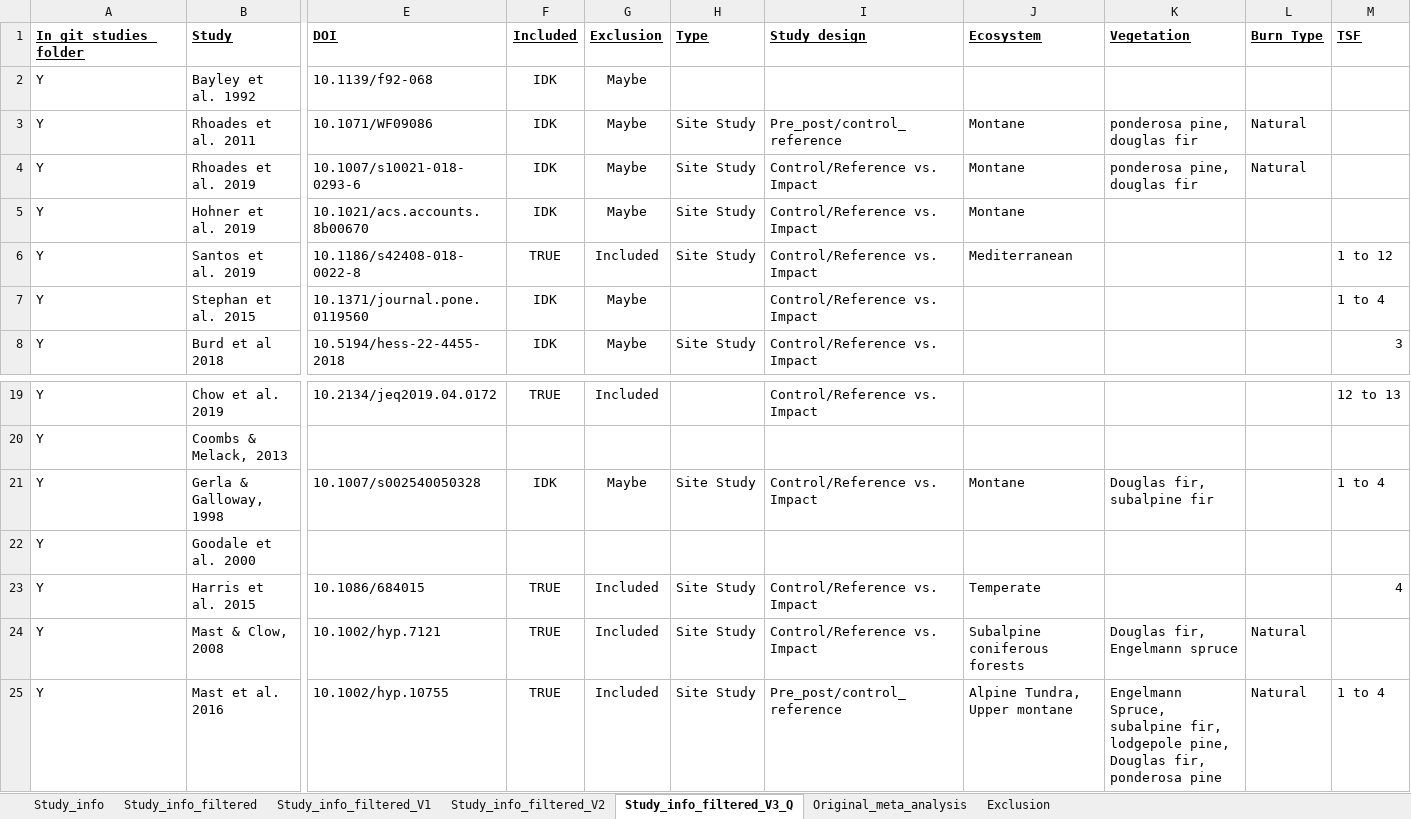
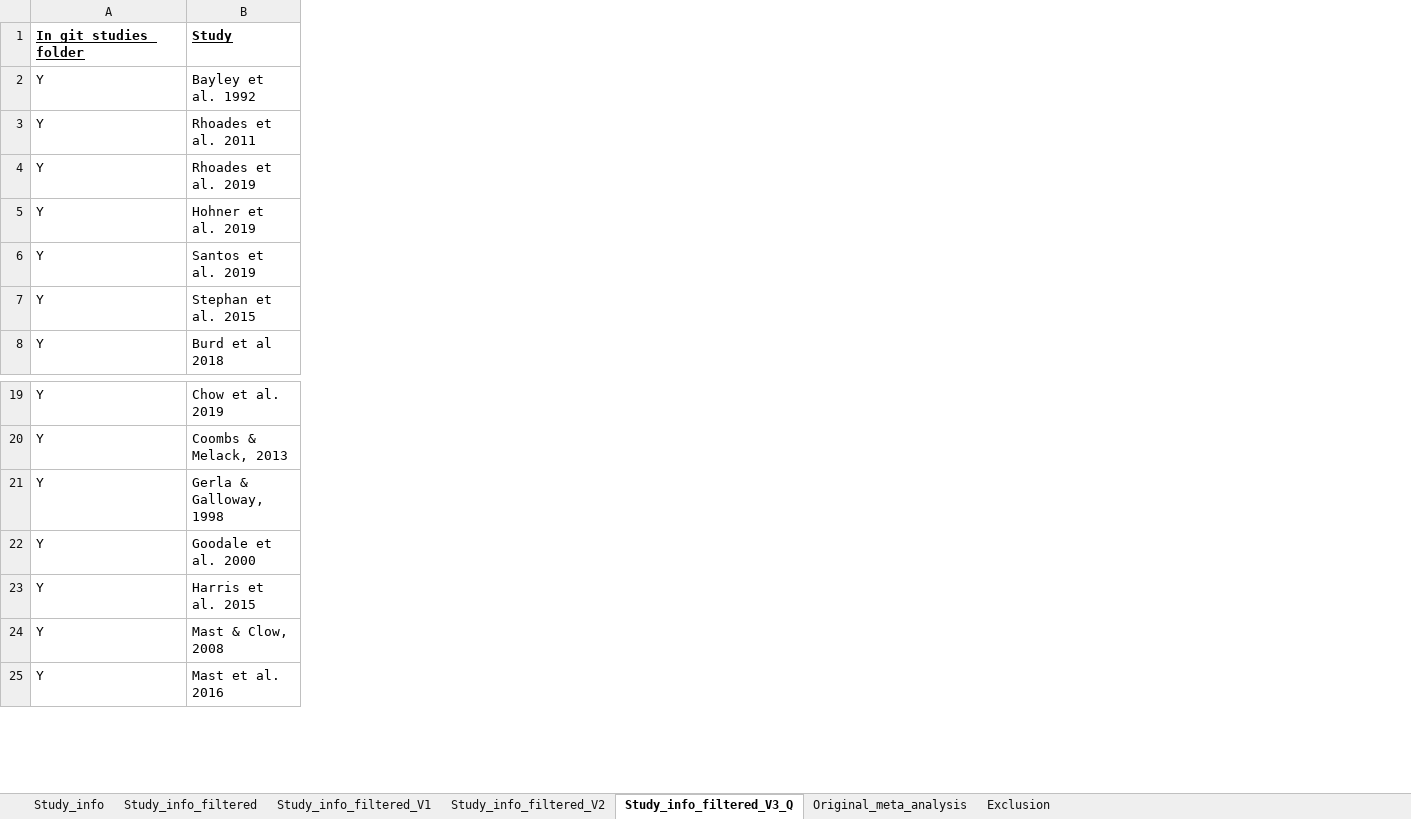
Before and after one commit to river-corridors-sfa/rc_sfa-rc-3-wenas-modeling, an Excel workbook: Lit_Review_Fig/FireMeta_Rproj/inputs/StudiesData_Table1.xlsx, sheet Study_info_filtered_V3_Q, drawn as a sheet; only a part is shown, gaps mark what is left out; values as stored, in another font and other column widths than the file's, no borders; removed rows and columns are numbered as before the commit, all else as after; the diff covers the shown part only; the diff names each change by its address in the sheet, - before the commit and + after, or states it on an @@ line.

```diff
--- a/Lit_Review_Fig/FireMeta_Rproj/inputs/StudiesData_Table1.xlsx (sheet Study_info_filtered_V3_Q)
+++ b/Lit_Review_Fig/FireMeta_Rproj/inputs/StudiesData_Table1.xlsx (sheet Study_info_filtered_V3_Q)
@@ column E (DOI) hidden, rows 2-8: 10.1139/f92-068 | 10.1071/WF09086 | 10.1007/s10021-018-0293-6 | 10.1021/acs.accounts.8b00670 | 10.1186/s42408-018-0022-8 | 10.1371/journal.pone.0119560 | 10.5194/hess-22-4455-2018; rows 19-25: 10.2134/jeq2019.04.0172 |  | 10.1007/s002540050328 |  | 10.1086/684015 | 10.1002/hyp.7121 | 10.1002/hyp.10755 @@
@@ column F (Included) hidden, rows 2-8: IDK | IDK | IDK | IDK | TRUE | IDK | IDK; rows 19-25: TRUE |  | IDK |  | TRUE | TRUE | TRUE @@
@@ column G (Exclusion) hidden, rows 2-8: Maybe | Maybe | Maybe | Maybe | Included | Maybe | Maybe; rows 19-25: Included |  | Maybe |  | Included | Included | Included @@
@@ column H (Type) hidden, rows 3-8: Site Study | Site Study | Site Study | Site Study |  | Site Study; rows 21-25: Site Study |  | Site Study | Site Study | Site Study @@
@@ column I (Study_design) hidden, rows 3-8: Pre_post/control_reference | Control/Reference vs. Impact | Control/Reference vs. Impact | Control/Reference vs. Impact | Control/Reference vs. Impact | Control/Reference vs. Impact; rows 19-25: Control/Reference vs. Impact |  | Control/Reference vs. Impact |  | Control/Reference vs. Impact | Control/Reference vs. Impact | Pre_post/control_reference @@
@@ column J (Ecosystem) hidden, rows 3-6: Montane | Montane | Montane | Mediterranean; rows 21-25: Montane |  | Temperate | Subalpine coniferous forests | Alpine Tundra, Upper montane @@
@@ column K (Vegetation) hidden, rows 3-4: ponderosa pine, douglas fir | ponderosa pine, douglas fir; rows 21-25: Douglas fir, subalpine fir |  |  | Douglas fir, Engelmann spruce | Engelmann Spruce, subalpine fir, lodgepole pine, Douglas fir, ponderosa pine @@
@@ column L (Burn Type) hidden, rows 3-4: Natural | Natural; rows 24-25: Natural | Natural @@
@@ column M (TSF) hidden, rows 6-8: 1 to 12 | 1 to 4 | 3; rows 19-25: 12 to 13 |  | 1 to 4 |  | 4 |  | 1 to 4 @@
```
Also changed, not shown: 2 added columns, 9 removed columns and 4 edited cells elsewhere in this sheet, 7 other files.
